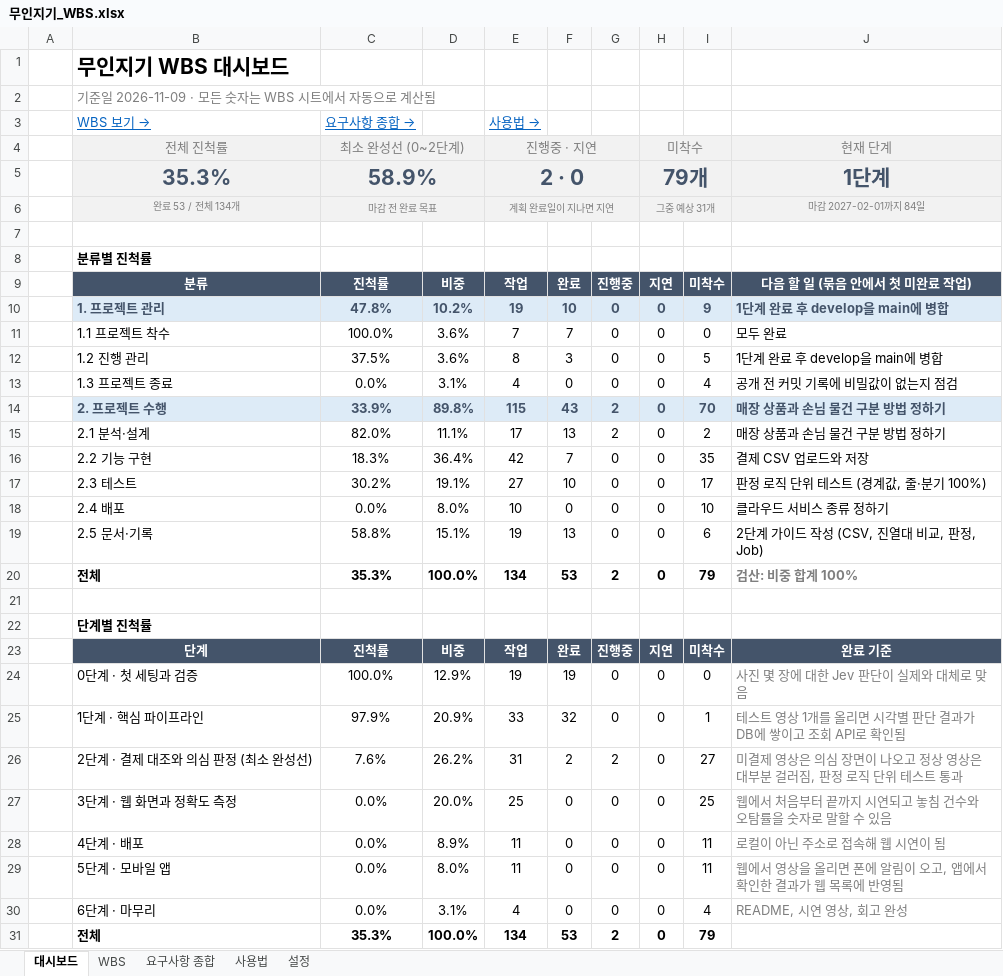
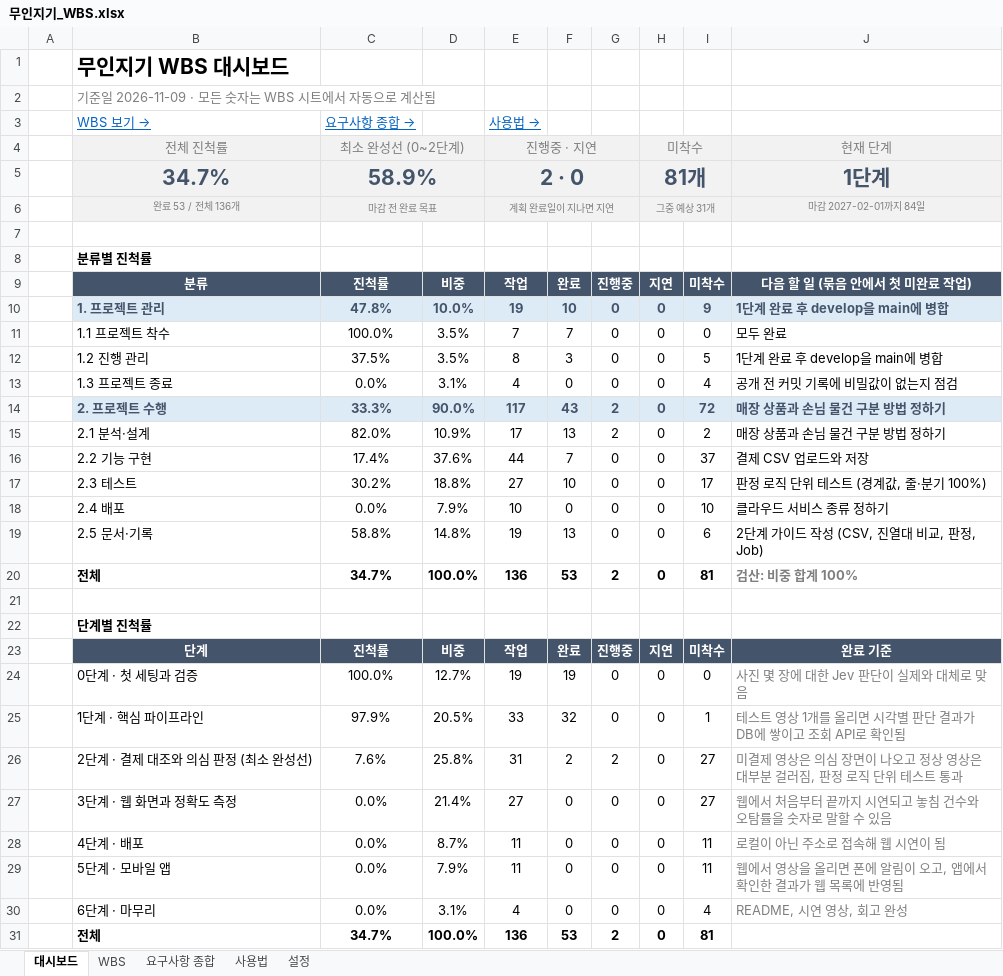
Before and after one commit to jackbongmin/Project_MuinZigi, an Excel workbook: docs/무인지기_WBS.xlsx, sheet 대시보드, drawn as a sheet; values as stored, in another font and other column widths than the file's, no borders; conditional formats not drawn; the diff names each change by its address in the sheet, - before the commit and + after, or states it on an @@ line.

```diff
--- a/docs/무인지기_WBS.xlsx (sheet 대시보드)
+++ b/docs/무인지기_WBS.xlsx (sheet 대시보드)
-B5: 35.3%
+B5: 34.7%
-H5: 79개
+H5: 81개
-B6: 완료 53 / 전체 134개
+B6: 완료 53 / 전체 136개
-D10: 10.2%
+D10: 10.0%
-D11:D12: 3.6%
+D11:D12: 3.5%
-C14: 33.9%
+C14: 33.3%
-D14: 89.8%
+D14: 90.0%
-E14: 115
+E14: 117
-I14: 70
+I14: 72
-D15: 11.1%
+D15: 10.9%
-C16: 18.3%
+C16: 17.4%
-D16: 36.4%
+D16: 37.6%
-E16: 42
+E16: 44
-I16: 35
+I16: 37
-D17: 19.1%
+D17: 18.8%
-D18: 8.0%
+D18: 7.9%
-D19: 15.1%
+D19: 14.8%
-C20: 35.3%
+C20: 34.7%
-E20: 134
+E20: 136
-I20: 79
+I20: 81
-D24: 12.9%
+D24: 12.7%
-D25: 20.9%
+D25: 20.5%
-D26: 26.2%
+D26: 25.8%
-D27: 20.0%
+D27: 21.4%
-E27: 25
+E27: 27
-I27: 25
+I27: 27
-D28: 8.9%
+D28: 8.7%
-D29: 8.0%
+D29: 7.9%
-C31: 35.3%
+C31: 34.7%
-E31: 134
+E31: 136
-I31: 79
+I31: 81
```
Also changed, not shown: sheet WBS, sheet 설정, formulas that keep their value, 1 other file.
